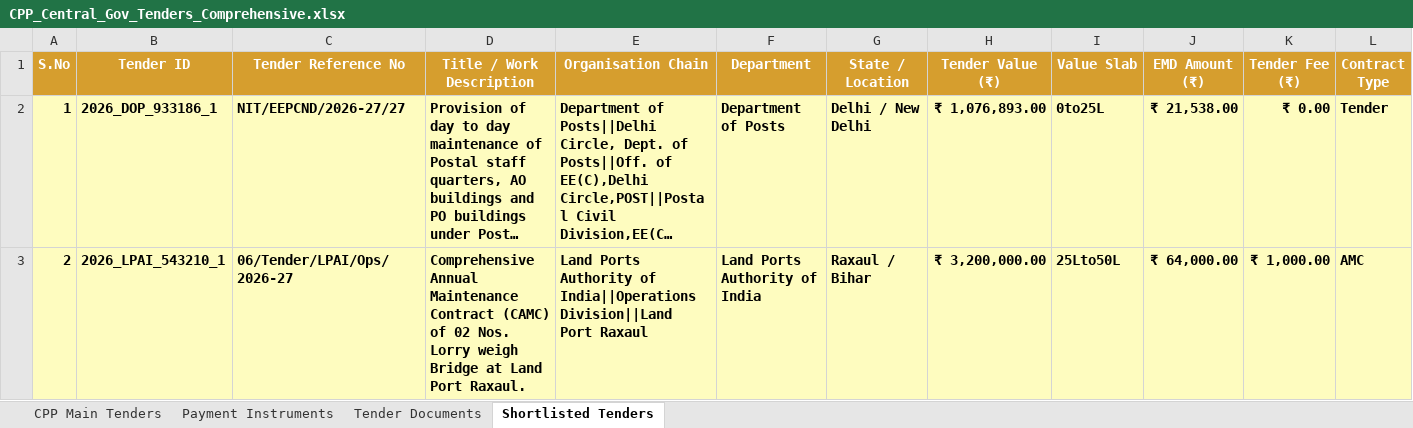
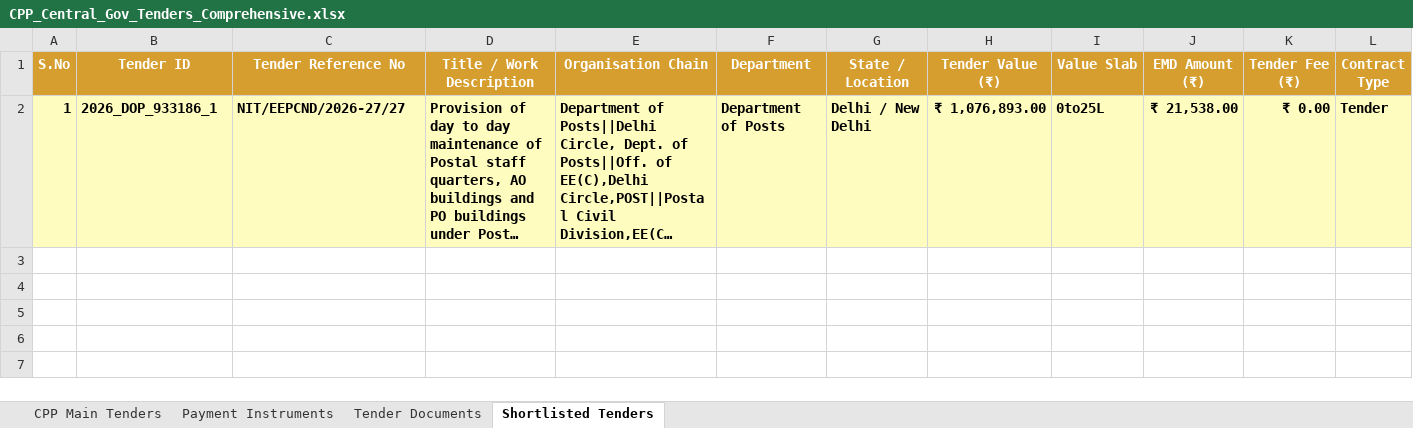
Before and after one commit to ravicool74/TDSC-Tender-Intelligence-Subscription-Platform, an Excel workbook: CPP_Central_Gov_Tenders_Comprehensive.xlsx, sheet Shortlisted Tenders, drawn as a sheet; only a part is shown; long unchanged cells end in …; values as stored, in another font and other column widths than the file's, no borders; rows hold the shown columns only; the diff names each change by its address in the sheet, - before the commit and + after, or states it on an @@ line.

```diff
--- a/CPP_Central_Gov_Tenders_Comprehensive.xlsx (sheet Shortlisted Tenders)
+++ b/CPP_Central_Gov_Tenders_Comprehensive.xlsx (sheet Shortlisted Tenders)
-row 3: 2 | 2026_LPAI_543210_1 | 06/Tender/LPAI/Ops/2026-27 | Comprehensive Annual Maintenance Contract (CAMC) of 02 Nos. Lorry weigh Bridge at Land Port Raxaul. | Land Ports Authority of India||Operations Division||Land Port Raxaul | Land Ports Authority of India | Raxaul / Bihar | ₹ 3,200,000.00 | 25Lto50L | ₹ 64,000.00 | ₹ 1,000.00 | AMC
```
Also changed, not shown: sheet CPP Main Tenders, sheet Payment Instruments, 5 other files.
